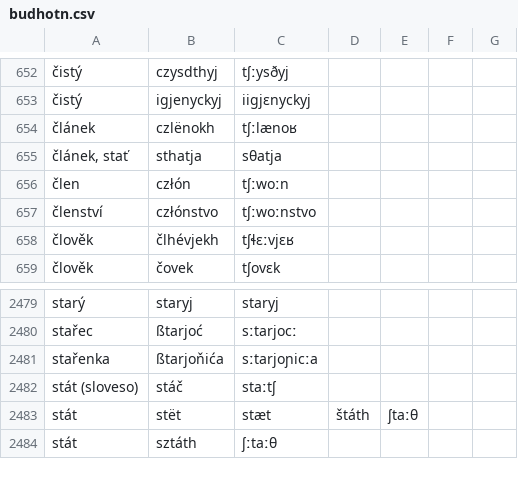
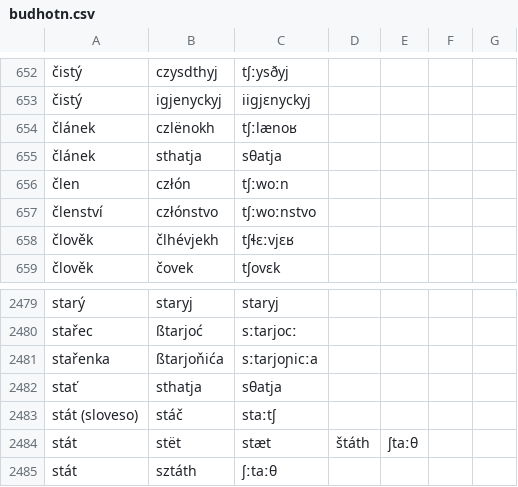
Before and after one commit to classroomtoilet/Budhotn, a CSV file: budhotn.csv, drawn as a sheet; only a part is shown, gaps mark what is left out; the diff names each change by its address in the sheet, - before the commit and + after, or states it on an @@ line.

Commit message:
Další rozdělování
Github neřekne všechny chyby najednou.

```diff
--- a/budhotn.csv
+++ b/budhotn.csv
-A655: článek, stať
+A655: článek
+row 2482: stať | sthatja | sθatja
```
